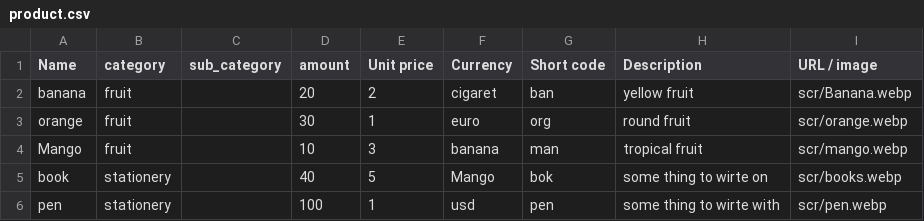
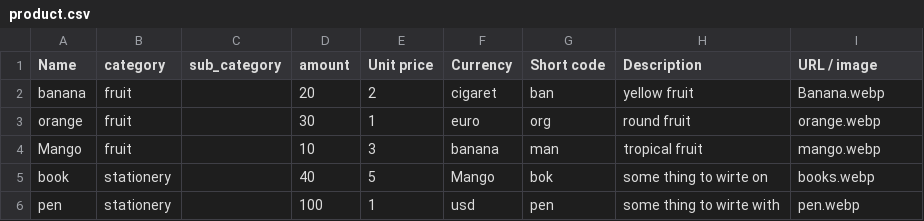
Before and after one commit to natnael1455/url-creation, a CSV file: input/product.csv, drawn as a sheet.

```diff
--- a/input/product.csv
+++ b/input/product.csv
@@ -1,6 +1,6 @@
 Name,category,sub_category,amount,Unit price,Currency,Short code,Description,URL / image
-banana,fruit,,20,2,cigaret,ban,yellow fruit,scr/Banana.webp
-orange,fruit,,30,1,euro,org,round fruit,scr/orange.webp
-Mango,fruit,,10,3,banana,man,tropical fruit,scr/mango.webp
-book,stationery ,,40,5,Mango,bok,some thing to wirte on,scr/books.webp
-pen ,stationery ,,100,1,usd,pen,some thing to wirte with,scr/pen.webp
+banana,fruit,,20,2,cigaret,ban,yellow fruit,Banana.webp
+orange,fruit,,30,1,euro,org,round fruit,orange.webp
+Mango,fruit,,10,3,banana,man,tropical fruit,mango.webp
+book,stationery ,,40,5,Mango,bok,some thing to wirte on,books.webp
+pen ,stationery ,,100,1,usd,pen,some thing to wirte with,pen.webp
```
Also changed, not shown: input/KenyaProduct.csv, 11 other files.
